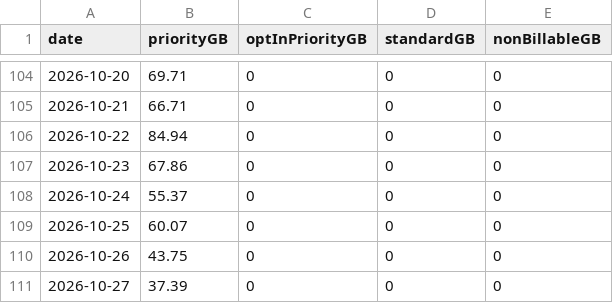
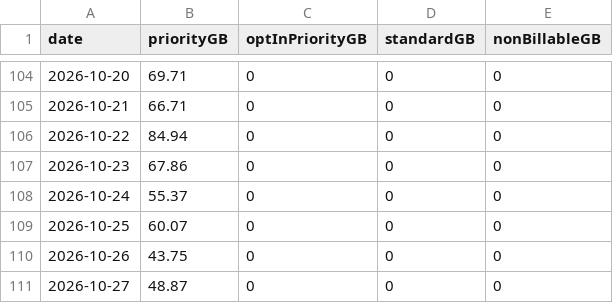
Before and after one commit to huntercole25/SciStarlinkDashboard, a CSV file: starlink_daily_usage.csv, drawn as a sheet; only a part is shown, gaps mark what is left out.

```diff
--- a/starlink_daily_usage.csv
+++ b/starlink_daily_usage.csv
@@ -110,2 +110,2 @@ date,priorityGB,optInPriorityGB,standardGB,nonBillableGB
 2026-10-26,43.75,0,0,0
-2026-10-27,37.39,0,0,0
+2026-10-27,48.87,0,0,0
```
Also changed, not shown: 1 other file.
